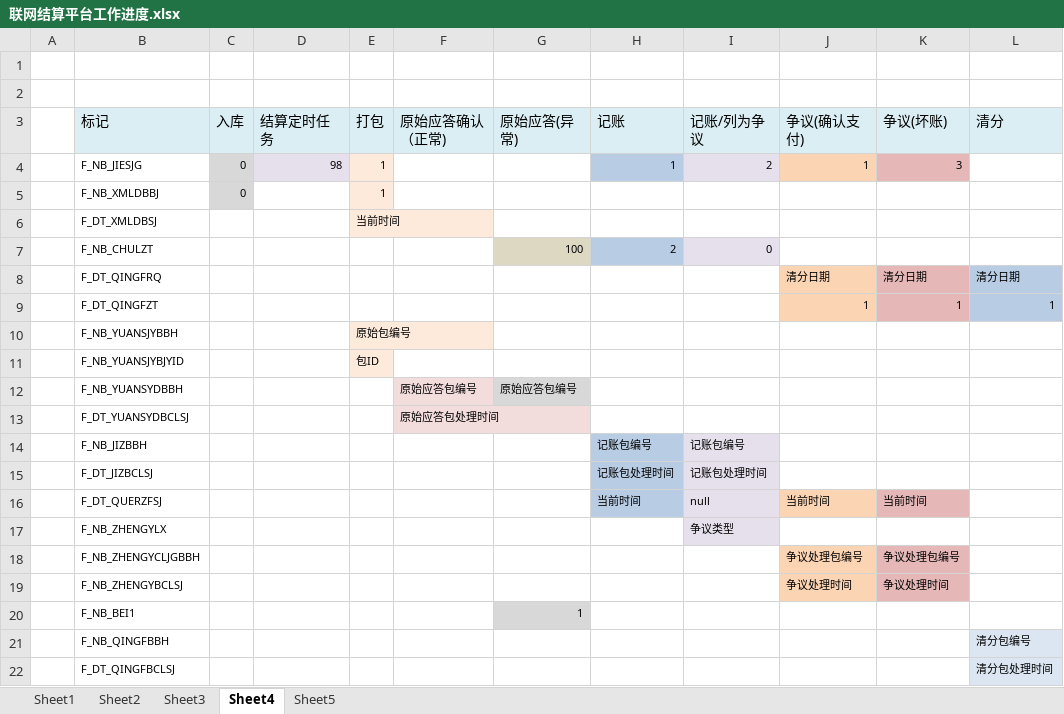
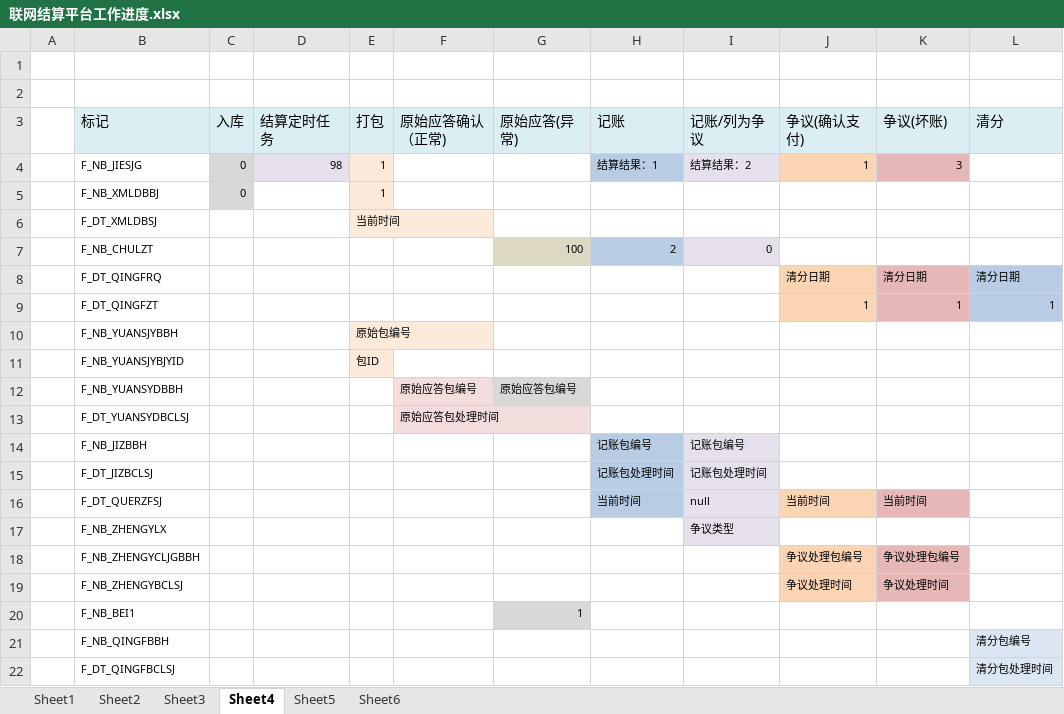
Before and after one commit to hh9net/etc, an Excel workbook: src/doc/联网结算平台工作进度.xlsx, sheet Sheet4, drawn as a sheet; values as stored, in another font and other column widths than the file's, no borders; the diff names each change by its address in the sheet, - before the commit and + after, or states it on an @@ line.

```diff
--- a/src/doc/联网结算平台工作进度.xlsx (sheet Sheet4)
+++ b/src/doc/联网结算平台工作进度.xlsx (sheet Sheet4)
+sheet tab: Sheet6
-H4 (记账): 1
+H4 (记账): 结算结果：1
-I4 (记账/列为争议): 2
+I4 (记账/列为争议): 结算结果：2
```
Also changed, not shown: sheet Sheet5, 14 other files.
